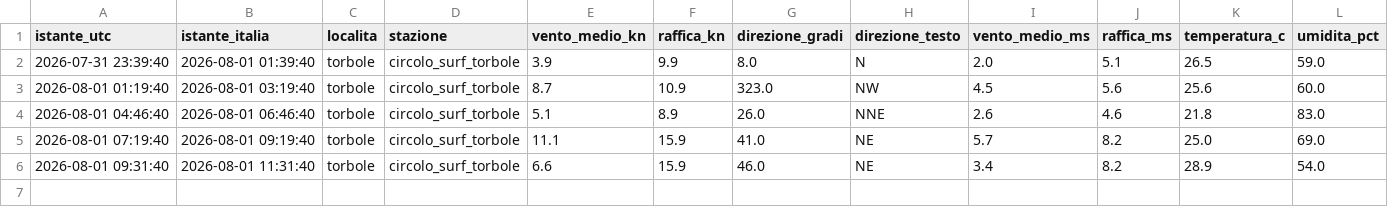
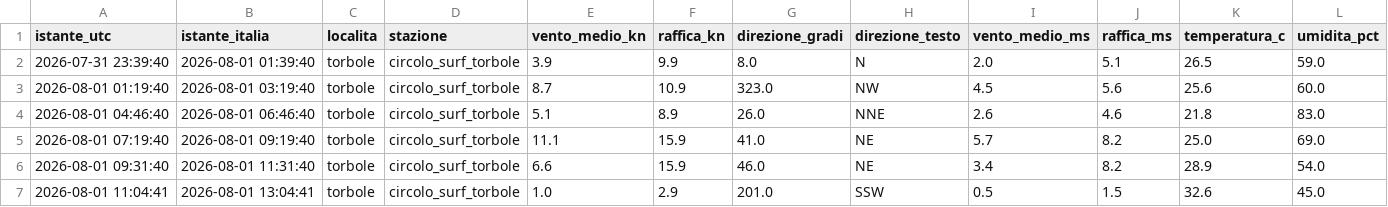
Before and after one commit to gimasc/ventogarda, a CSV file: data/storico/reale/misure_2026-08-01.csv, drawn as a sheet; only a part is shown; rows hold the shown columns only; the diff names each change by its address in the sheet, - before the commit and + after, or states it on an @@ line.

```diff
--- a/data/storico/reale/misure_2026-08-01.csv
+++ b/data/storico/reale/misure_2026-08-01.csv
+row 7: 2026-08-01 11:04:41 | 2026-08-01 13:04:41 | torbole | circolo_surf_torbole | 1.0 | 2.9 | 201.0 | SSW | 0.5 | 1.5 | 32.6 | 45.0
```
Also changed, not shown: 2 other files.
